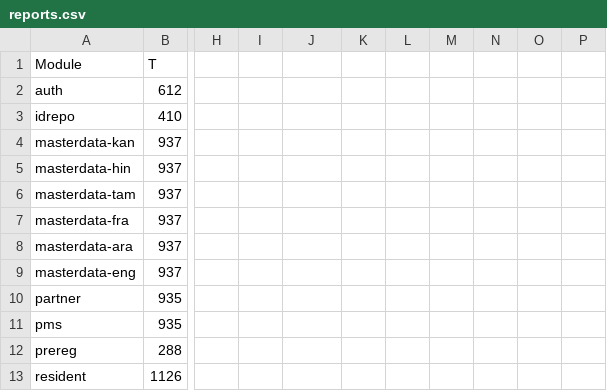
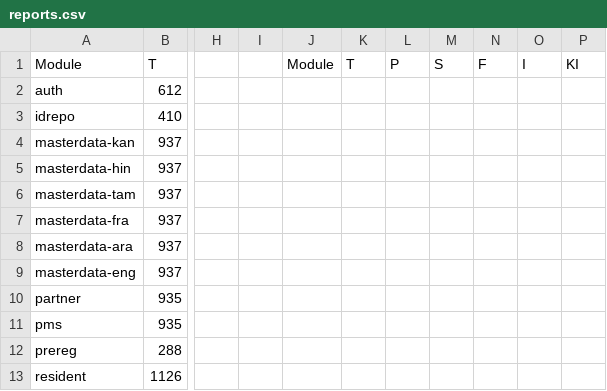
Before and after one commit to shubham17998/minio-report-tracker, a CSV file: minio-report-tracker/spreadsheet/reports.csv, drawn as a sheet; only a part is shown, gaps mark what is left out; the diff names each change by its address in the sheet, - before the commit and + after, or states it on an @@ line.

Commit message:
Update reports.csv

```diff
--- a/minio-report-tracker/spreadsheet/reports.csv
+++ b/minio-report-tracker/spreadsheet/reports.csv
-J1: (empty)
+J1: Module
-K1: (empty)
+K1: T
-L1: (empty)
+L1: P
-M1: (empty)
+M1: S
-N1: (empty)
+N1: F
-O1: (empty)
+O1: I
-P1: (empty)
+P1: KI
```
